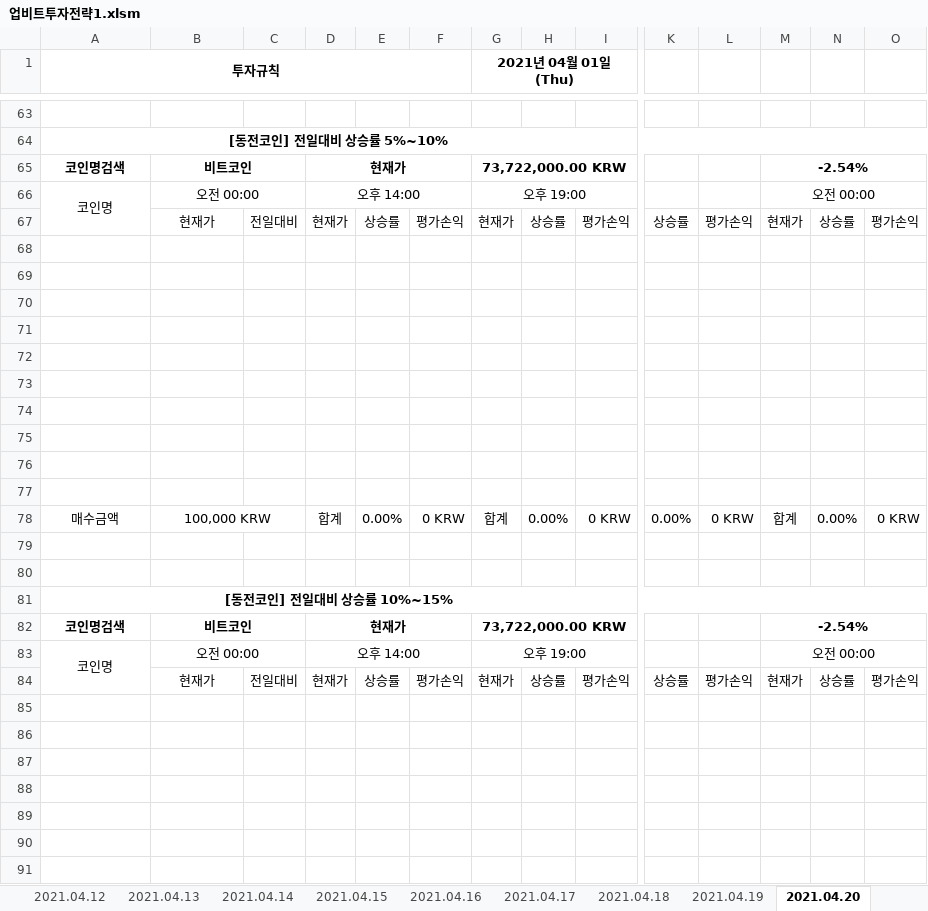
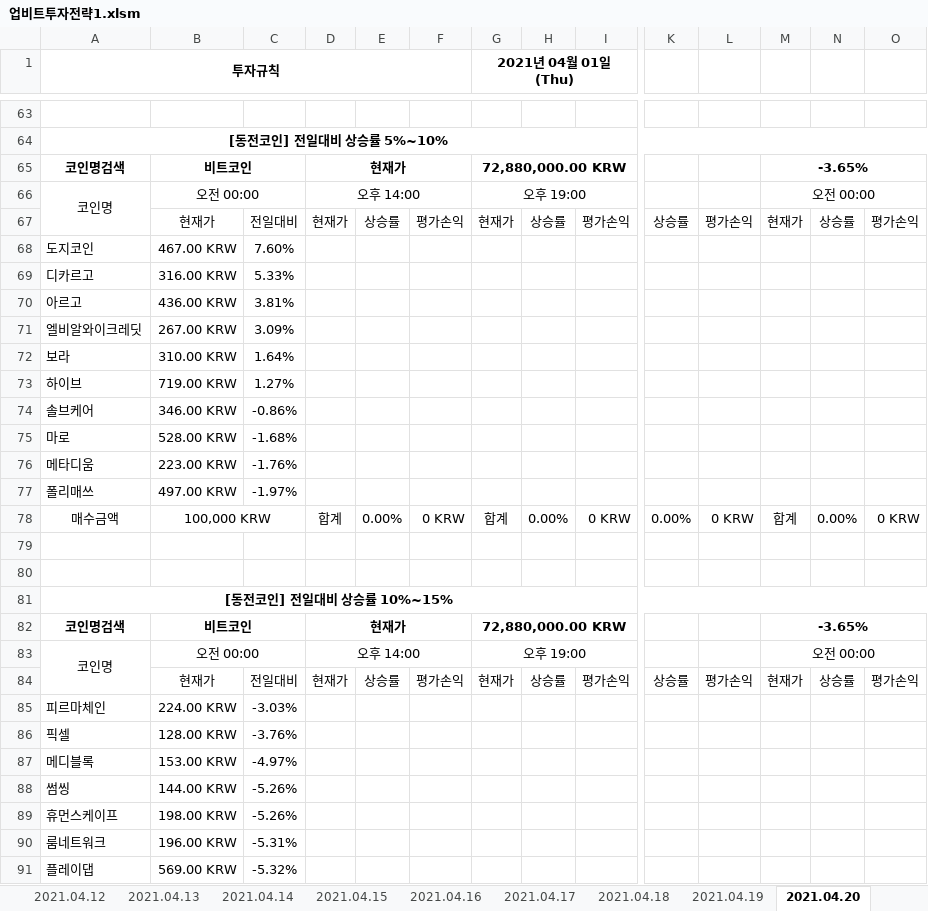
Before and after one commit to JoSihun/Upbit, an Excel workbook: 업비트투자전략1.xlsm, sheet 2021.04.20, drawn as a sheet; only a part is shown, gaps mark what is left out; values as stored, in another font and other column widths than the file's, no borders; charts and pictures and conditional formats not drawn; rows hold the shown columns only; the diff covers the shown part only; the diff names each change by its address in the sheet, - before the commit and + after, or states it on an @@ line.

```diff
--- a/업비트투자전략1.xlsm (sheet 2021.04.20)
+++ b/업비트투자전략1.xlsm (sheet 2021.04.20)
-G65 (2021년 04월 01일 (Thu)): 73,722,000.00 KRW
+G65 (2021년 04월 01일 (Thu)): 72,880,000.00 KRW
-M65: -2.54%
+M65: -3.65%
-row 68: (empty)
+row 68: 도지코인 | 467.00 KRW | 7.60%
-row 69: (empty)
+row 69: 디카르고 | 316.00 KRW | 5.33%
-row 70: (empty)
+row 70: 아르고 | 436.00 KRW | 3.81%
-row 71: (empty)
+row 71: 엘비알와이크레딧 | 267.00 KRW | 3.09%
-row 72: (empty)
+row 72: 보라 | 310.00 KRW | 1.64%
-row 73: (empty)
+row 73: 하이브 | 719.00 KRW | 1.27%
-row 74: (empty)
+row 74: 솔브케어 | 346.00 KRW | -0.86%
-row 75: (empty)
+row 75: 마로 | 528.00 KRW | -1.68%
-row 76: (empty)
+row 76: 메타디움 | 223.00 KRW | -1.76%
-row 77: (empty)
+row 77: 폴리매쓰 | 497.00 KRW | -1.97%
-G82 (2021년 04월 01일 (Thu)): 73,722,000.00 KRW
+G82 (2021년 04월 01일 (Thu)): 72,880,000.00 KRW
-M82: -2.54%
+M82: -3.65%
-row 85: (empty)
+row 85: 피르마체인 | 224.00 KRW | -3.03%
-row 86: (empty)
+row 86: 픽셀 | 128.00 KRW | -3.76%
-row 87: (empty)
+row 87: 메디블록 | 153.00 KRW | -4.97%
-row 88: (empty)
+row 88: 썸씽 | 144.00 KRW | -5.26%
-row 89: (empty)
+row 89: 휴먼스케이프 | 198.00 KRW | -5.26%
-row 90: (empty)
+row 90: 룸네트워크 | 196.00 KRW | -5.31%
-row 91: (empty)
+row 91: 플레이댑 | 569.00 KRW | -5.32%
```
Also changed, not shown: 5 added rows, 5 removed rows, 116 edited cells and merged cells elsewhere in this sheet, sheet 현재가테이블, sheet 2021.04.19, sheet 투자전략1, sheet 2021.04.02, sheet 2021.04.03, sheet 2021.04.04, 13 more sheets, hidden cells, charts or pictures.
